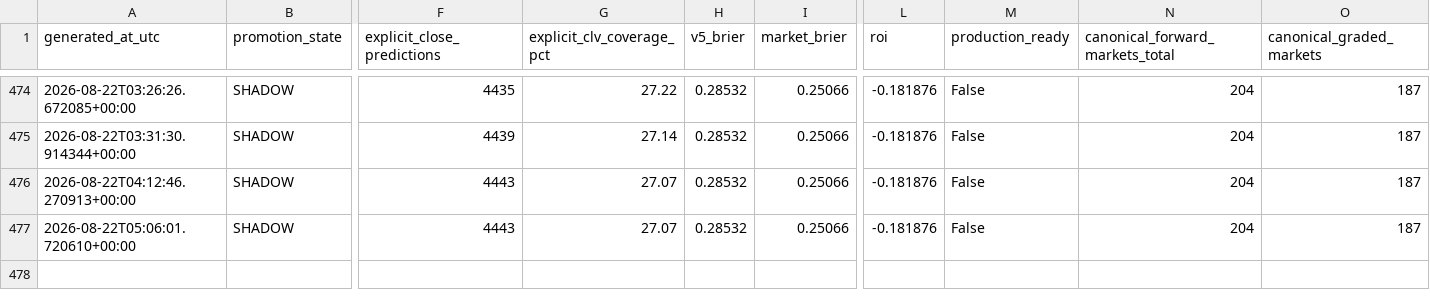
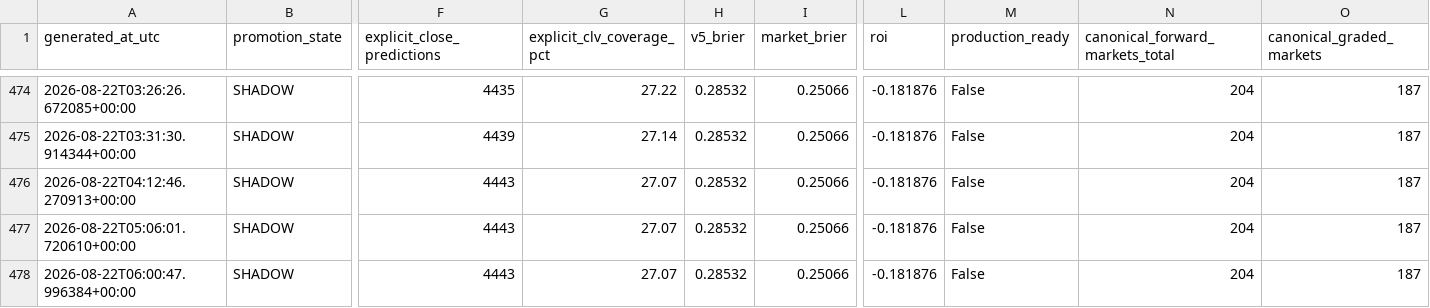
Before and after one commit to bigtyme2k3/wnba-model, a CSV file: data/dashboard/wnba_v5_evidence_history.csv, drawn as a sheet; only a part is shown, gaps mark what is left out; rows hold the shown columns only; the diff names each change by its address in the sheet, - before the commit and + after, or states it on an @@ line.

```diff
--- a/data/dashboard/wnba_v5_evidence_history.csv
+++ b/data/dashboard/wnba_v5_evidence_history.csv
+row 478: 2026-08-22T06:00:47.996384+00:00 | SHADOW | 4443 | 27.07 | 0.28532 | 0.25066 | -0.181876 | False | 204 | 187
```
Also changed, not shown: 3 other files.
